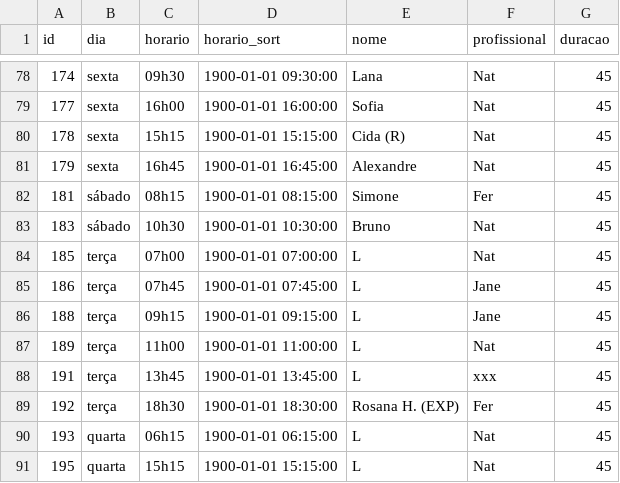
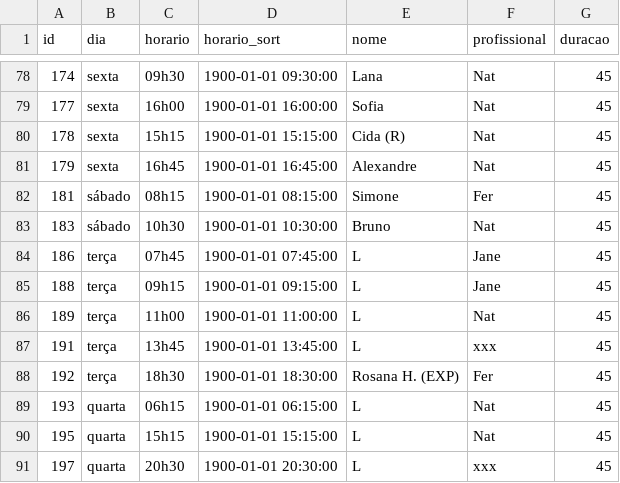
Before and after one commit to henriquepeixotodemorais-debug/estudio.fernanda.peixoto, a CSV file: data/agenda.csv, drawn as a sheet; only a part is shown, gaps mark what is left out; the shorter side is filled out with more unchanged rows; the diff names each change by its address in the sheet, - before the commit and + after, or states it on an @@ line.

Commit message:
Atualiza agenda.csv via Streamlit

```diff
--- a/data/agenda.csv
+++ b/data/agenda.csv
-row 84: 185 | terça | 07h00 | 1900-01-01 07:00:00 | L | Nat | 45
```
